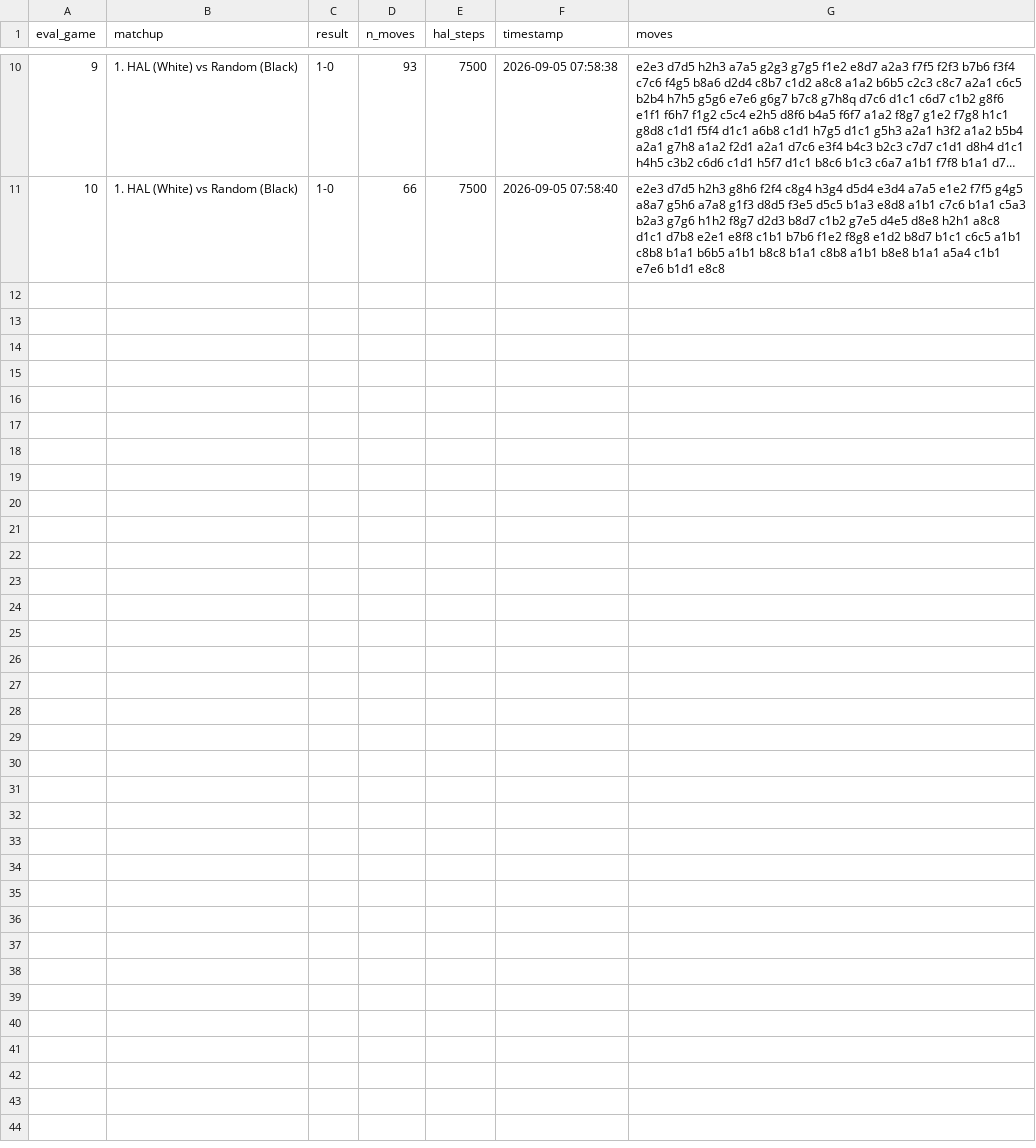
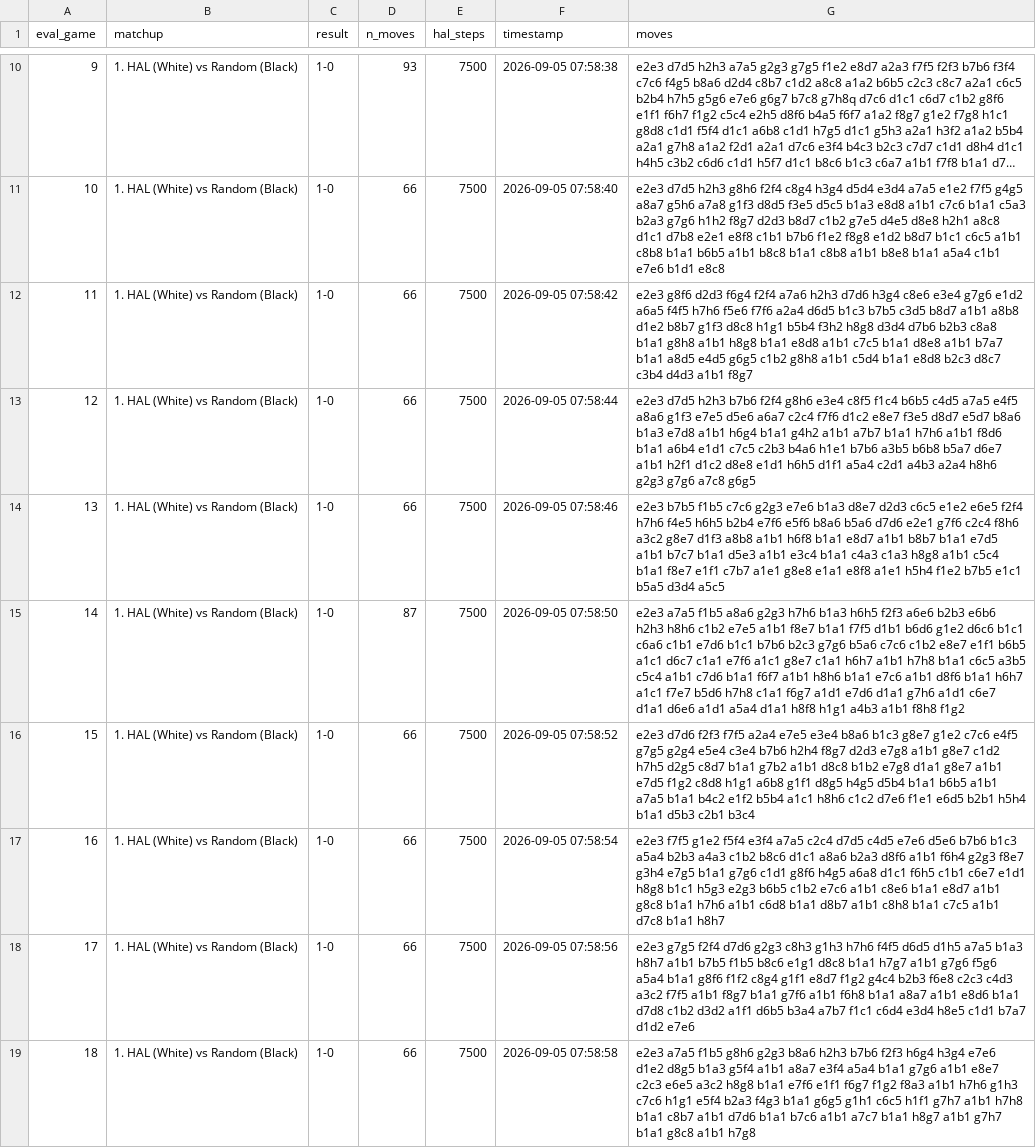
Before and after one commit to Rob-MeepMeep/chess-ai, a CSV file: logs/run20/eval_games.csv, drawn as a sheet; only a part is shown, gaps mark what is left out; long unchanged cells end in …; the diff names each change by its address in the sheet, - before the commit and + after, or states it on an @@ line.

Commit message:
Update eval_games.csv

```diff
--- a/logs/run20/eval_games.csv
+++ b/logs/run20/eval_games.csv
+row 12: 11 | 1. HAL (White) vs Random (Black) | 1-0 | 66 | 7500 | 2026-09-05 07:58:42 | e2e3 g8f6 d2d3 f6g4 f2f4 a7a6 h2h3 d7d6 h3g4 c8e6 e3e4 g7g6 e1d2 a6a5 f4f5 h7h6 f5e6 f7f6 a2a4 d6d5 b1c3 b7b5 c3d5 b8d7 a1b1 a8b8 d1e2 b8b7 g1f3 d8c8 h1g1 b5b4 f3h2 h8g8 d3d4 d7b6 b2b3 c8a8 b1a1 g8h8 a1b1 h8g8 b1a1 e8d8 a1b1 c7c5 b1a1 d8e8 a1b1 b7a7 b1a1 a8d5 e4d5 g6g5 c1b2 g8h8 a1b1 c5d4 b1a1 e8d8 b2c3 d8c7 c3b4 d4d3 a1b1 f8g7
+row 13: 12 | 1. HAL (White) vs Random (Black) | 1-0 | 66 | 7500 | 2026-09-05 07:58:44 | e2e3 d7d5 h2h3 b7b6 f2f4 g8h6 e3e4 c8f5 f1c4 b6b5 c4d5 a7a5 e4f5 a8a6 g1f3 e7e5 d5e6 a6a7 c2c4 f7f6 d1c2 e8e7 f3e5 d8d7 e5d7 b8a6 b1a3 e7d8 a1b1 h6g4 b1a1 g4h2 a1b1 a7b7 b1a1 h7h6 a1b1 f8d6 b1a1 a6b4 e1d1 c7c5 c2b3 b4a6 h1e1 b7b6 a3b5 b6b8 b5a7 d6e7 a1b1 h2f1 d1c2 d8e8 e1d1 h6h5 d1f1 a5a4 c2d1 a4b3 a2a4 h8h6 g2g3 g7g6 a7c8 g6g5
+row 14: 13 | 1. HAL (White) vs Random (Black) | 1-0 | 66 | 7500 | 2026-09-05 07:58:46 | e2e3 b7b5 f1b5 c7c6 g2g3 e7e6 b1a3 d8e7 d2d3 c6c5 e1e2 e6e5 f2f4 h7h6 f4e5 h6h5 b2b4 e7f6 e5f6 b8a6 b5a6 d7d6 e2e1 g7f6 c2c4 f8h6 a3c2 g8e7 d1f3 a8b8 a1b1 h6f8 b1a1 e8d7 a1b1 b8b7 b1a1 e7d5 a1b1 b7c7 b1a1 d5e3 a1b1 e3c4 b1a1 c4a3 c1a3 h8g8 a1b1 c5c4 b1a1 f8e7 e1f1 c7b7 a1e1 g8e8 e1a1 e8f8 a1e1 h5h4 f1e2 b7b5 e1c1 b5a5 d3d4 a5c5
+row 15: 14 | 1. HAL (White) vs Random (Black) | 1-0 | 87 | 7500 | 2026-09-05 07:58:50 | e2e3 a7a5 f1b5 a8a6 g2g3 h7h6 b1a3 h6h5 f2f3 a6e6 b2b3 e6b6 h2h3 h8h6 c1b2 e7e5 a1b1 f8e7 b1a1 f7f5 d1b1 b6d6 g1e2 d6c6 b1c1 c6a6 c1b1 e7d6 b1c1 b7b6 b2c3 g7g6 b5a6 c7c6 c1b2 e8e7 e1f1 b6b5 a1c1 d6c7 c1a1 e7f6 a1c1 g8e7 c1a1 h6h7 a1b1 h7h8 b1a1 c6c5 a3b5 c5c4 a1b1 c7d6 b1a1 f6f7 a1b1 h8h6 b1a1 e7c6 a1b1 d8f6 b1a1 h6h7 a1c1 f7e7 b5d6 h7h8 c1a1 f6g7 a1d1 e7d6 d1a1 g7h6 a1d1 c6e7 d1a1 d6e6 a1d1 a5a4 d1a1 h8f8 h1g1 a4b3 a1b1 f8h8 f1g2
+row 16: 15 | 1. HAL (White) vs Random (Black) | 1-0 | 66 | 7500 | 2026-09-05 07:58:52 | e2e3 d7d6 f2f3 f7f5 a2a4 e7e5 e3e4 b8a6 b1c3 g8e7 g1e2 c7c6 e4f5 g7g5 g2g4 e5e4 c3e4 b7b6 h2h4 f8g7 d2d3 e7g8 a1b1 g8e7 c1d2 h7h5 d2g5 c8d7 b1a1 g7b2 a1b1 d8c8 b1b2 e7g8 d1a1 g8e7 a1b1 e7d5 f1g2 c8d8 h1g1 a6b8 g1f1 d8g5 h4g5 d5b4 b1a1 b6b5 a1b1 a7a5 b1a1 b4c2 e1f2 b5b4 a1c1 h8h6 c1c2 d7e6 f1e1 e6d5 b2b1 h5h4 b1a1 d5b3 c2b1 b3c4
+row 17: 16 | 1. HAL (White) vs Random (Black) | 1-0 | 66 | 7500 | 2026-09-05 07:58:54 | e2e3 f7f5 g1e2 f5f4 e3f4 a7a5 c2c4 d7d5 c4d5 e7e6 d5e6 b7b6 b1c3 a5a4 b2b3 a4a3 c1b2 b8c6 d1c1 a8a6 b2a3 d8f6 a1b1 f6h4 g2g3 f8e7 g3h4 e7g5 b1a1 g7g6 c1d1 g8f6 h4g5 a6a8 d1c1 f6h5 c1b1 c6e7 e1d1 h8g8 b1c1 h5g3 e2g3 b6b5 c1b2 e7c6 a1b1 c8e6 b1a1 e8d7 a1b1 g8c8 b1a1 h7h6 a1b1 c6d8 b1a1 d8b7 a1b1 c8h8 b1a1 c7c5 a1b1 d7c8 b1a1 h8h7
+row 18: 17 | 1. HAL (White) vs Random (Black) | 1-0 | 66 | 7500 | 2026-09-05 07:58:56 | e2e3 g7g5 f2f4 d7d6 g2g3 c8h3 g1h3 h7h6 f4f5 d6d5 d1h5 a7a5 b1a3 h8h7 a1b1 b7b5 f1b5 b8c6 e1g1 d8c8 b1a1 h7g7 a1b1 g7g6 f5g6 a5a4 b1a1 g8f6 f1f2 c8g4 g1f1 e8d7 f1g2 g4c4 b2b3 f6e8 c2c3 c4d3 a3c2 f7f5 a1b1 f8g7 b1a1 g7f6 a1b1 f6h8 b1a1 a8a7 a1b1 e8d6 b1a1 d7d8 c1b2 d3d2 a1f1 d6b5 b3a4 a7b7 f1c1 c6d4 e3d4 h8e5 c1d1 b7a7 d1d2 e7e6
+row 19: 18 | 1. HAL (White) vs Random (Black) | 1-0 | 66 | 7500 | 2026-09-05 07:58:58 | e2e3 a7a5 f1b5 g8h6 g2g3 b8a6 h2h3 b7b6 f2f3 h6g4 h3g4 e7e6 d1e2 d8g5 b1a3 g5f4 a1b1 a8a7 e3f4 a5a4 b1a1 g7g6 a1b1 e8e7 c2c3 e6e5 a3c2 h8g8 b1a1 e7f6 e1f1 f6g7 f1g2 f8a3 a1b1 h7h6 g1h3 c7c6 h1g1 e5f4 b2a3 f4g3 b1a1 g6g5 g1h1 c6c5 h1f1 g7h7 a1b1 h7h8 b1a1 c8b7 a1b1 d7d6 b1a1 b7c6 a1b1 a7c7 b1a1 h8g7 a1b1 g7h7 b1a1 g8c8 a1b1 h7g8
```
